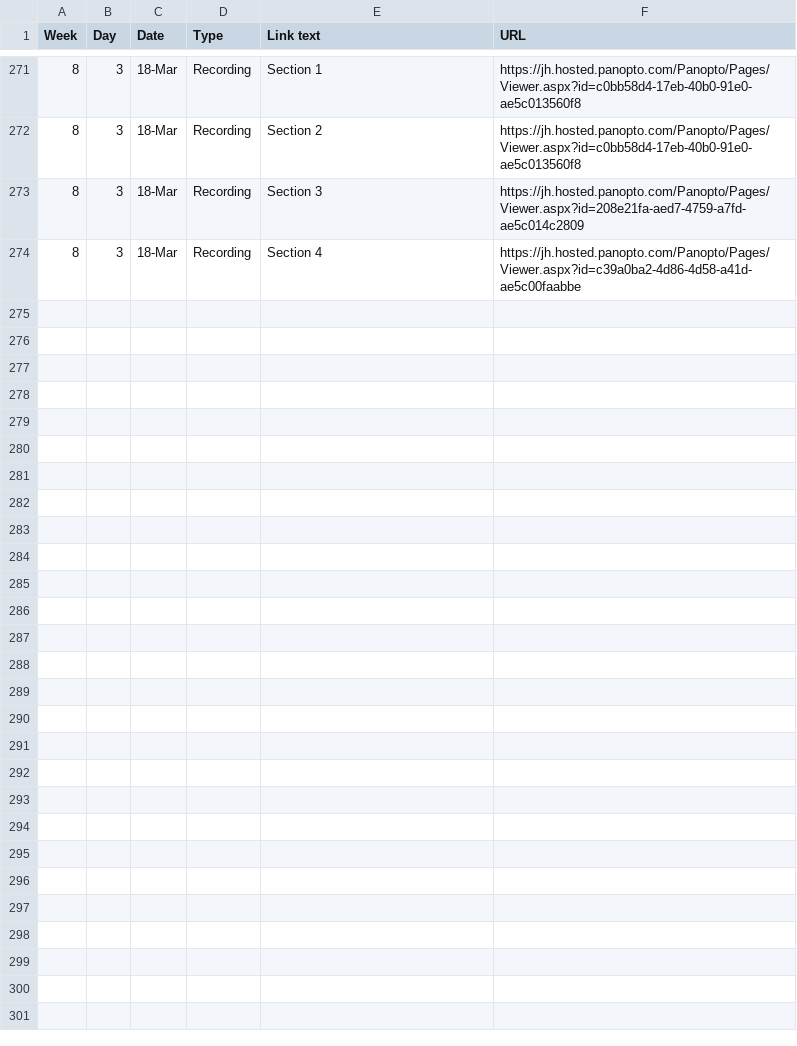
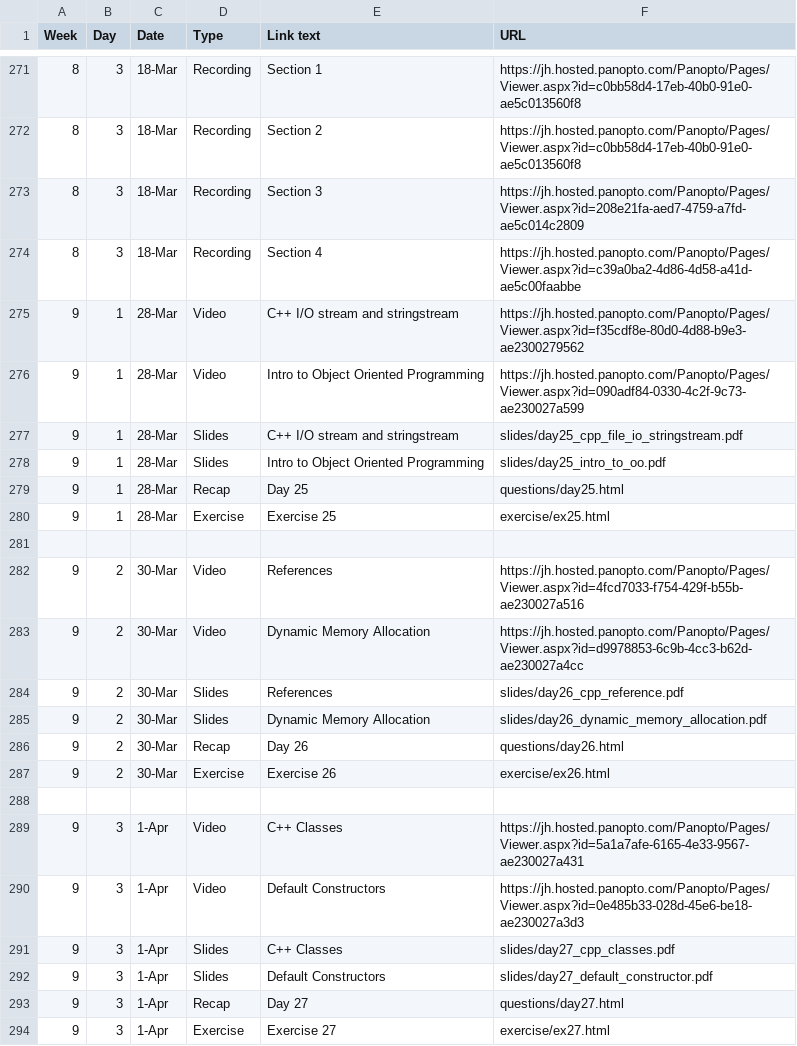
Before and after one commit to jhu-ip/cs220-s22, a CSV file: material.csv, drawn as a sheet; only a part is shown, gaps mark what is left out; the diff names each change by its address in the sheet, - before the commit and + after, or states it on an @@ line.

Commit message:
Added content for next week

```diff
--- a/material.csv
+++ b/material.csv
+row 275: 9 | 1 | 28-Mar | Video | C++ I/O stream and stringstream | https://jh.hosted.panopto.com/Panopto/Pages/Viewer.aspx?id=f35cdf8e-80d0-4d88-b9e3-ae2300279562
+row 276: 9 | 1 | 28-Mar | Video | Intro to Object Oriented Programming | https://jh.hosted.panopto.com/Panopto/Pages/Viewer.aspx?id=090adf84-0330-4c2f-9c73-ae230027a599
+row 277: 9 | 1 | 28-Mar | Slides | C++ I/O stream and stringstream | slides/day25_cpp_file_io_stringstream.pdf
+row 278: 9 | 1 | 28-Mar | Slides | Intro to Object Oriented Programming | slides/day25_intro_to_oo.pdf
+row 279: 9 | 1 | 28-Mar | Recap | Day 25 | questions/day25.html
+row 280: 9 | 1 | 28-Mar | Exercise | Exercise 25 | exercise/ex25.html
+row 281: (empty)
+row 282: 9 | 2 | 30-Mar | Video | References | https://jh.hosted.panopto.com/Panopto/Pages/Viewer.aspx?id=4fcd7033-f754-429f-b55b-ae230027a516
+row 283: 9 | 2 | 30-Mar | Video | Dynamic Memory Allocation | https://jh.hosted.panopto.com/Panopto/Pages/Viewer.aspx?id=d9978853-6c9b-4cc3-b62d-ae230027a4cc
+row 284: 9 | 2 | 30-Mar | Slides | References | slides/day26_cpp_reference.pdf
+row 285: 9 | 2 | 30-Mar | Slides | Dynamic Memory Allocation | slides/day26_dynamic_memory_allocation.pdf
+row 286: 9 | 2 | 30-Mar | Recap | Day 26 | questions/day26.html
+row 287: 9 | 2 | 30-Mar | Exercise | Exercise 26 | exercise/ex26.html
+row 288: (empty)
+row 289: 9 | 3 | 1-Apr | Video | C++ Classes | https://jh.hosted.panopto.com/Panopto/Pages/Viewer.aspx?id=5a1a7afe-6165-4e33-9567-ae230027a431
+row 290: 9 | 3 | 1-Apr | Video | Default Constructors | https://jh.hosted.panopto.com/Panopto/Pages/Viewer.aspx?id=0e485b33-028d-45e6-be18-ae230027a3d3
+row 291: 9 | 3 | 1-Apr | Slides | C++ Classes | slides/day27_cpp_classes.pdf
+row 292: 9 | 3 | 1-Apr | Slides | Default Constructors | slides/day27_default_constructor.pdf
+row 293: 9 | 3 | 1-Apr | Recap | Day 27 | questions/day27.html
+row 294: 9 | 3 | 1-Apr | Exercise | Exercise 27 | exercise/ex27.html
```
Also changed, not shown: 25 other files.
